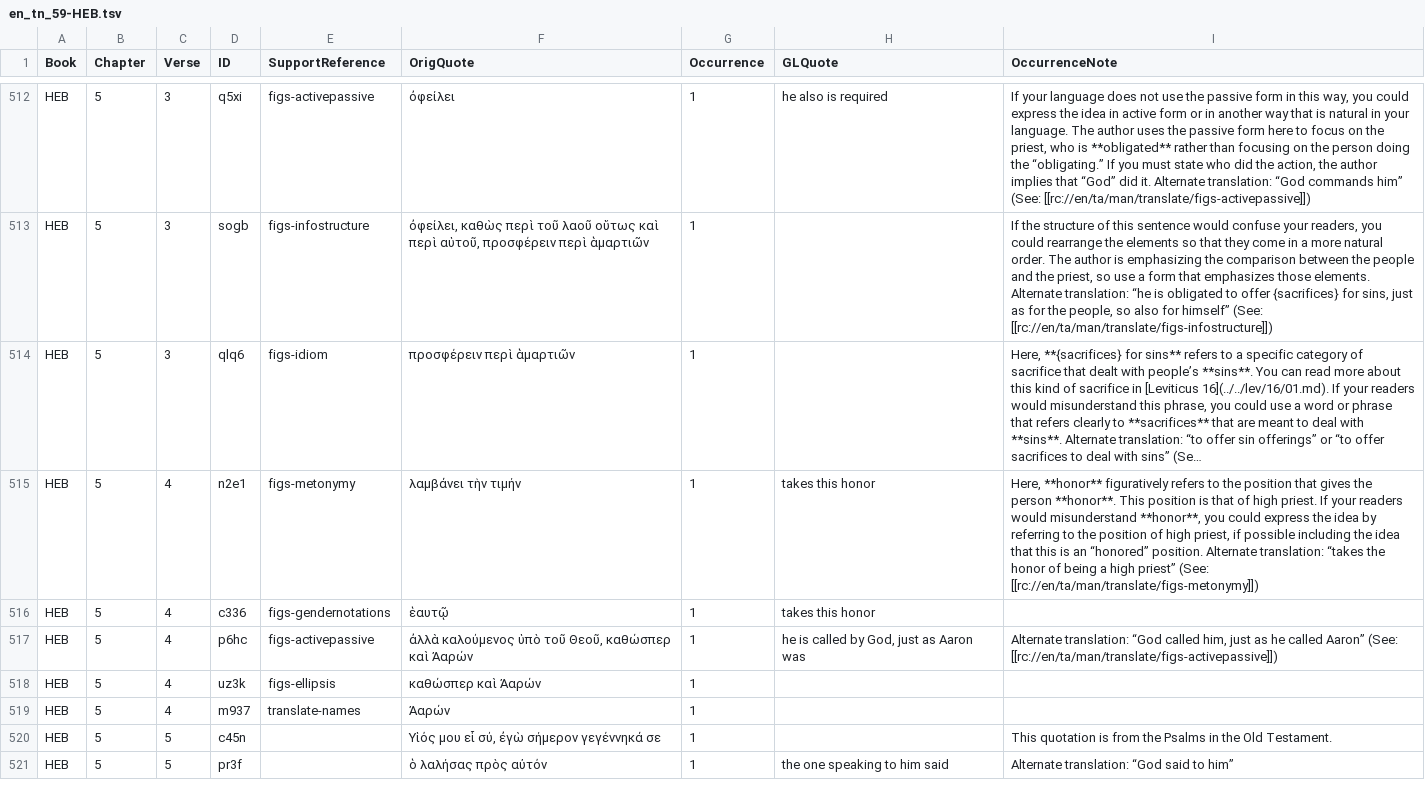
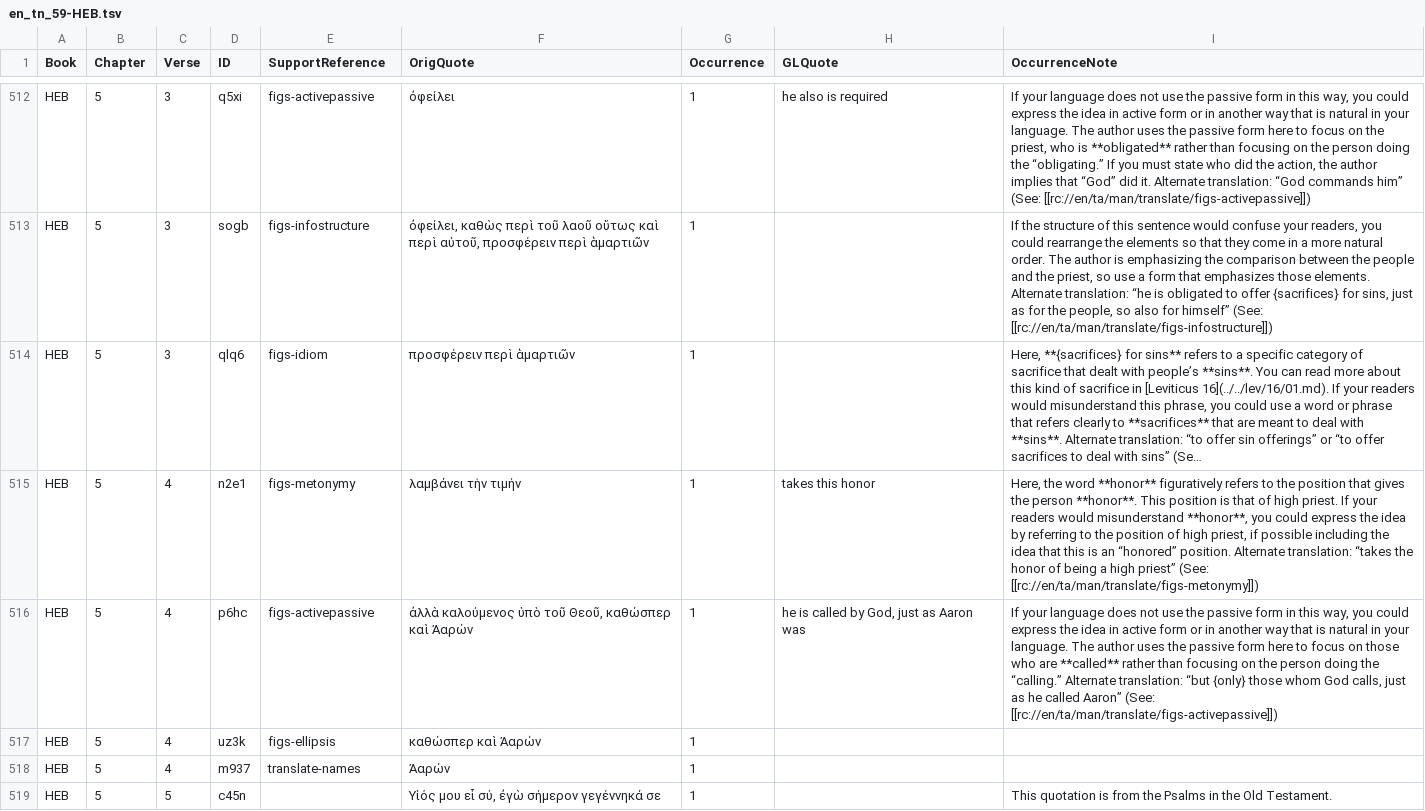
Before and after one commit to richmahn/en_tn, a TSV file: en_tn_59-HEB.tsv, drawn as a sheet; only a part is shown, gaps mark what is left out; the shorter side is filled out with more unchanged rows; long unchanged cells end in …; removed rows and columns are numbered as before the commit, all else as after; the diff names each change by its address in the sheet, - before the commit and + after, or states it on an @@ line.

Commit message:
Edit 'en_tn_59-HEB.tsv' using 'tc-create-app'

```diff
--- a/en_tn_59-HEB.tsv
+++ b/en_tn_59-HEB.tsv
-I515 (OccurrenceNote): Here, **honor** figuratively…
+I515 (OccurrenceNote): Here, the word **honor** figuratively…
-row 516: HEB | 5 | 4 | c336 | figs-gendernotations | ἑαυτῷ | 1 | takes this honor
-I516 (OccurrenceNote): Alternate translation: “God called him, just as…
+I516 (OccurrenceNote): If your language does not use the passive form in this way, you could express the idea in active form or in another way that is natural in your language. The author uses the passive form here to focus on those who are **called** rather than focusing on the person doing the “calling.” Alternate translation: “but {only} those whom God calls, just as…
```
